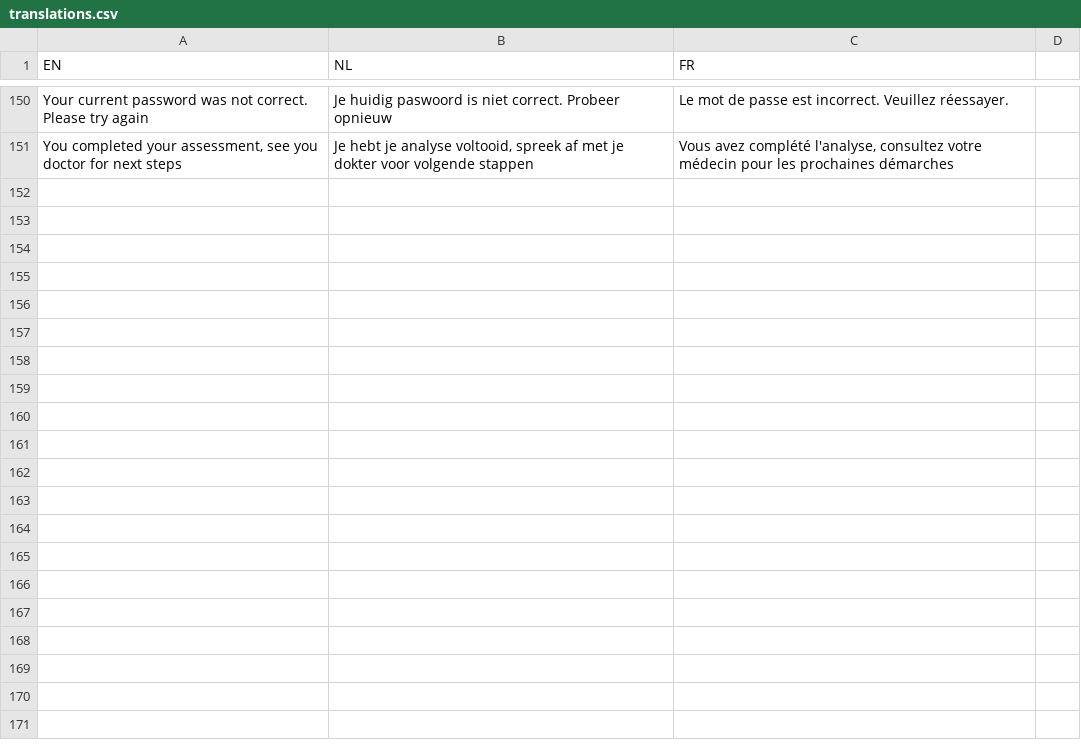
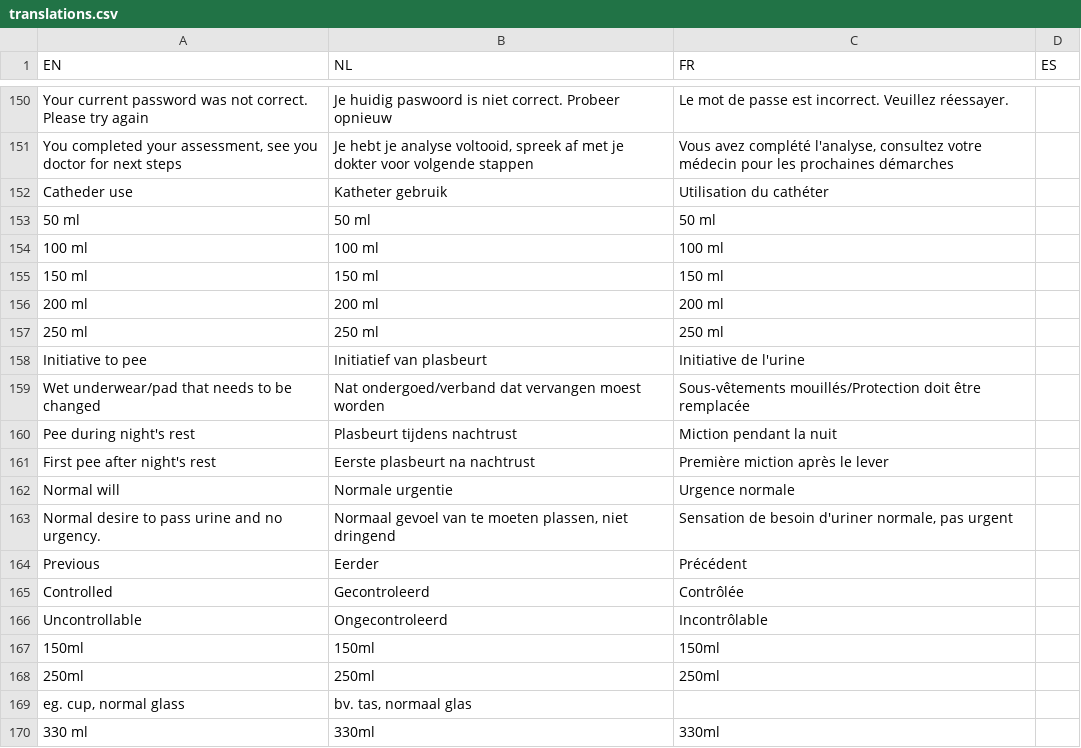
Before and after one commit to Theyssen/LinguAdde, a CSV file: data/translations.csv, drawn as a sheet; only a part is shown, gaps mark what is left out; the diff covers the shown part only; the diff names each change by its address in the sheet, - before the commit and + after, or states it on an @@ line.

```diff
--- a/data/translations.csv
+++ b/data/translations.csv
-D1: (empty)
+D1: ES
+row 152: Catheder use | Katheter gebruik | Utilisation du cathéter
+row 153: 50 ml | 50 ml | 50 ml
+row 154: 100 ml | 100 ml | 100 ml
+row 155: 150 ml | 150 ml | 150 ml
+row 156: 200 ml | 200 ml | 200 ml
+row 157: 250 ml | 250 ml | 250 ml
+row 158: Initiative to pee | Initiatief van plasbeurt | Initiative de l'urine
+row 159: Wet underwear/pad that needs to be changed | Nat ondergoed/verband dat vervangen moest worden | Sous-vêtements mouillés/Protection doit être remplacée
+row 160: Pee during night's rest | Plasbeurt tijdens nachtrust | Miction pendant la nuit
+row 161: First pee after night's rest | Eerste plasbeurt na nachtrust | Première miction après le lever
+row 162: Normal will | Normale urgentie | Urgence normale
+row 163: Normal desire to pass urine and no urgency. | Normaal gevoel van te moeten plassen, niet dringend | Sensation de besoin d'uriner normale, pas urgent
+row 164: Previous | Eerder | Précédent
+row 165: Controlled | Gecontroleerd | Contrôlée
+row 166: Uncontrollable | Ongecontroleerd | Incontrôlable
+row 167: 150ml | 150ml | 150ml
+row 168: 250ml | 250ml | 250ml
+row 169: eg. cup, normal glass | bv. tas, normaal glas
+row 170: 330 ml | 330ml | 330ml
```
Also changed, not shown: 31 added rows elsewhere in this file, 3 other files.
